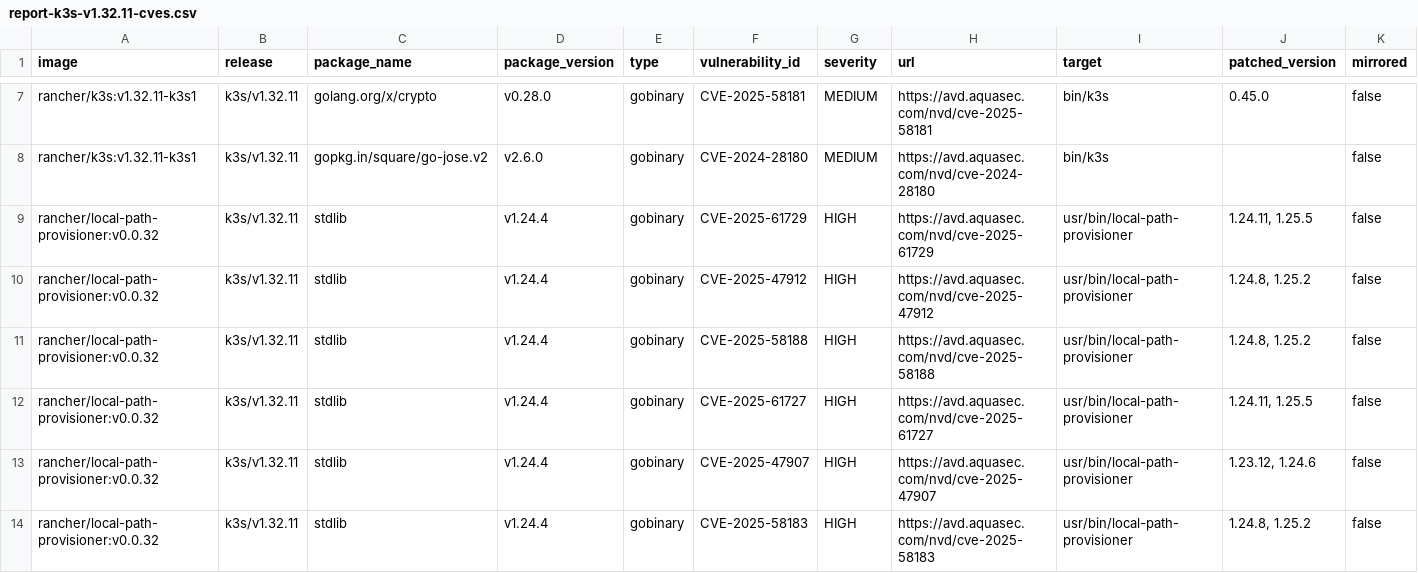
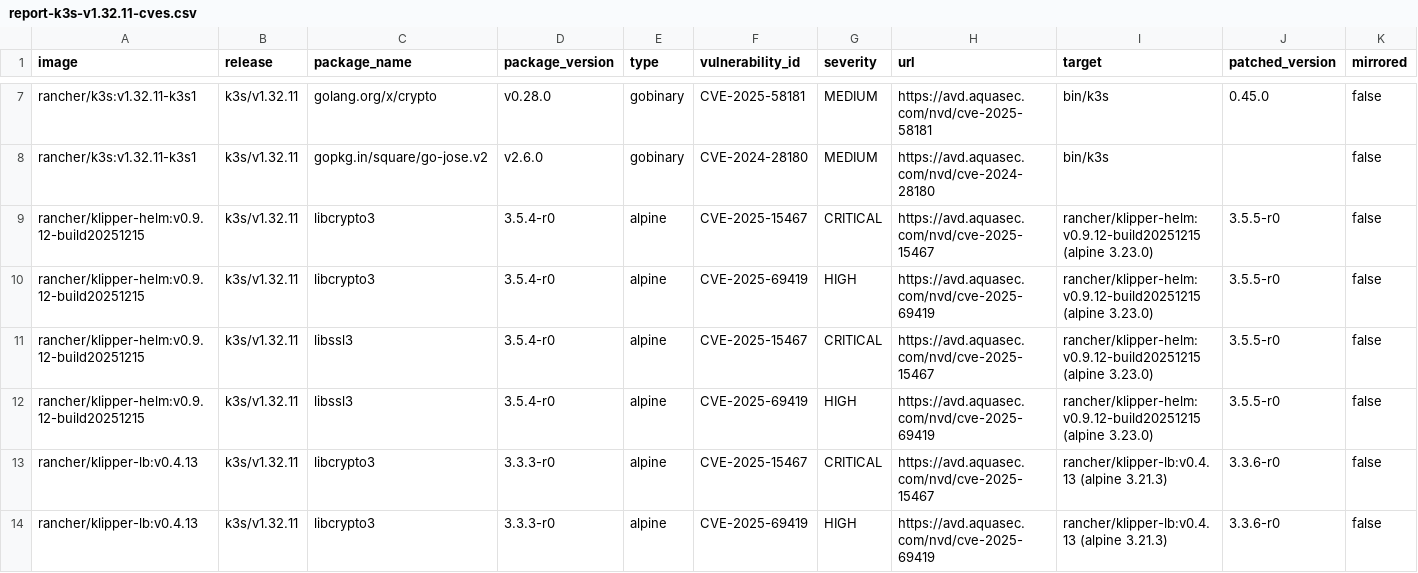
Before and after one commit to k3s-io/scans, a CSV file: docs/csv/report-k3s-v1.32.11-cves.csv, drawn as a sheet; only a part is shown, gaps mark what is left out; the shorter side is filled out with more unchanged rows; rows hold the shown columns only; the diff covers the shown part only; the diff names each change by its address in the sheet, - before the commit and + after, or states it on an @@ line.

```diff
--- a/docs/csv/report-k3s-v1.32.11-cves.csv
+++ b/docs/csv/report-k3s-v1.32.11-cves.csv
+row 9: rancher/klipper-helm:v0.9.12-build20251215 | k3s/v1.32.11 | libcrypto3 | 3.5.4-r0 | alpine | CVE-2025-15467 | CRITICAL | https://avd.aquasec.com/nvd/cve-2025-15467 | rancher/klipper-helm:v0.9.12-build20251215 (alpine 3.23.0) | 3.5.5-r0 | false
+row 10: rancher/klipper-helm:v0.9.12-build20251215 | k3s/v1.32.11 | libcrypto3 | 3.5.4-r0 | alpine | CVE-2025-69419 | HIGH | https://avd.aquasec.com/nvd/cve-2025-69419 | rancher/klipper-helm:v0.9.12-build20251215 (alpine 3.23.0) | 3.5.5-r0 | false
+row 11: rancher/klipper-helm:v0.9.12-build20251215 | k3s/v1.32.11 | libssl3 | 3.5.4-r0 | alpine | CVE-2025-15467 | CRITICAL | https://avd.aquasec.com/nvd/cve-2025-15467 | rancher/klipper-helm:v0.9.12-build20251215 (alpine 3.23.0) | 3.5.5-r0 | false
+row 12: rancher/klipper-helm:v0.9.12-build20251215 | k3s/v1.32.11 | libssl3 | 3.5.4-r0 | alpine | CVE-2025-69419 | HIGH | https://avd.aquasec.com/nvd/cve-2025-69419 | rancher/klipper-helm:v0.9.12-build20251215 (alpine 3.23.0) | 3.5.5-r0 | false
+row 13: rancher/klipper-lb:v0.4.13 | k3s/v1.32.11 | libcrypto3 | 3.3.3-r0 | alpine | CVE-2025-15467 | CRITICAL | https://avd.aquasec.com/nvd/cve-2025-15467 | rancher/klipper-lb:v0.4.13 (alpine 3.21.3) | 3.3.6-r0 | false
+row 14: rancher/klipper-lb:v0.4.13 | k3s/v1.32.11 | libcrypto3 | 3.3.3-r0 | alpine | CVE-2025-69419 | HIGH | https://avd.aquasec.com/nvd/cve-2025-69419 | rancher/klipper-lb:v0.4.13 (alpine 3.21.3) | 3.3.6-r0 | false
```
Also changed, not shown: 6 added rows elsewhere in this file, docs/csv/report-k3s-v1.33.7-cves.csv, docs/csv/report-k3s-v1.34.3-cves.csv, 10 other files.
